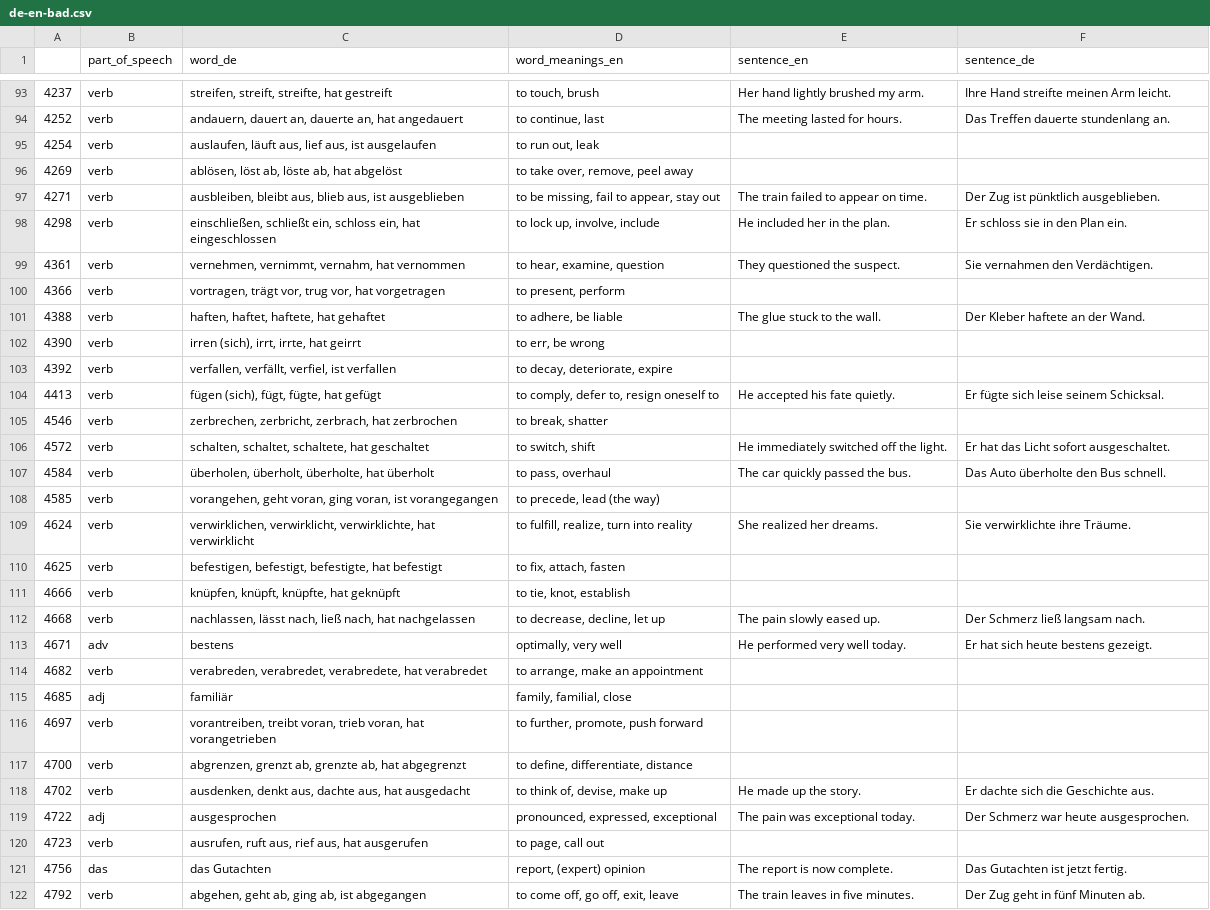
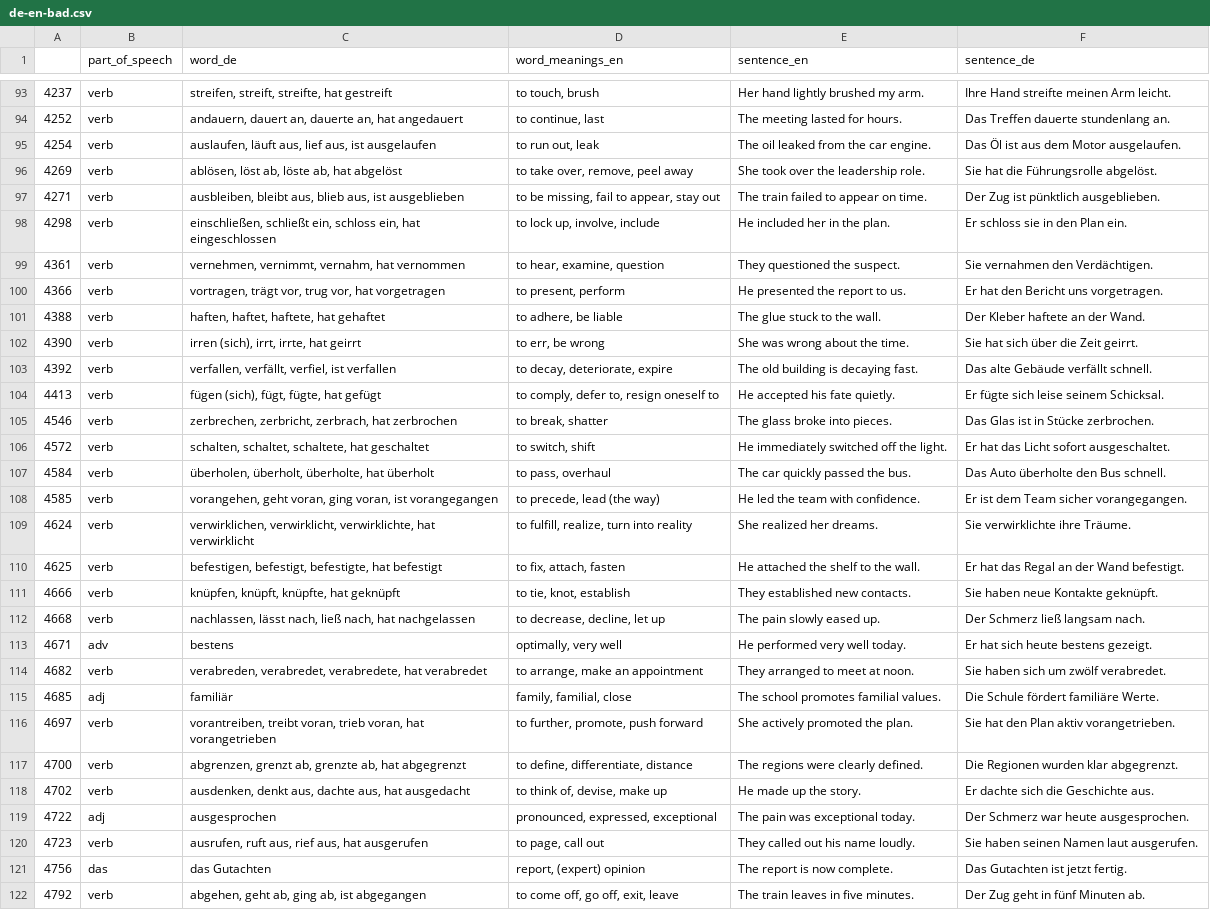
Before and after one commit to deemp/anki-decks, a CSV file: sentences/frequency/de/data/processed/de-en-bad.csv, drawn as a sheet; only a part is shown, gaps mark what is left out; the diff covers the shown part only.

Commit message:
fix(sentences): replace with better sentences

```diff
--- a/sentences/frequency/de/data/processed/de-en-bad.csv
+++ b/sentences/frequency/de/data/processed/de-en-bad.csv
@@ -94,4 +94,4 @@
 4252|verb|andauern, dauert an, dauerte an, hat angedauert|to continue, last|The meeting lasted for hours.|Das Treffen dauerte stundenlang an.
-4254|verb|auslaufen, läuft aus, lief aus, ist ausgelaufen|to run out, leak
-4269|verb|ablösen, löst ab, löste ab, hat abgelöst|to take over, remove, peel away
+4254|verb|auslaufen, läuft aus, lief aus, ist ausgelaufen|to run out, leak|The oil leaked from the car engine.|Das Öl ist aus dem Motor ausgelaufen.
+4269|verb|ablösen, löst ab, löste ab, hat abgelöst|to take over, remove, peel away|She took over the leadership role.|Sie hat die Führungsrolle abgelöst.
 4271|verb|ausbleiben, bleibt aus, blieb aus, ist ausgeblieben|to be missing, fail to appear, stay out|The train failed to appear on time.|Der Zug ist pünktlich ausgeblieben.
@@ -99,23 +99,23 @@
 4361|verb|vernehmen, vernimmt, vernahm, hat vernommen|to hear, examine, question|They questioned the suspect.|Sie vernahmen den Verdächtigen.
-4366|verb|vortragen, trägt vor, trug vor, hat vorgetragen|to present, perform
+4366|verb|vortragen, trägt vor, trug vor, hat vorgetragen|to present, perform|He presented the report to us.|Er hat den Bericht uns vorgetragen.
 4388|verb|haften, haftet, haftete, hat gehaftet|to adhere, be liable|The glue stuck to the wall.|Der Kleber haftete an der Wand.
-4390|verb|irren (sich), irrt, irrte, hat geirrt|to err, be wrong
-4392|verb|verfallen, verfällt, verfiel, ist verfallen|to decay, deteriorate, expire
+4390|verb|irren (sich), irrt, irrte, hat geirrt|to err, be wrong|She was wrong about the time.|Sie hat sich über die Zeit geirrt.
+4392|verb|verfallen, verfällt, verfiel, ist verfallen|to decay, deteriorate, expire|The old building is decaying fast.|Das alte Gebäude verfällt schnell.
 4413|verb|fügen (sich), fügt, fügte, hat gefügt|to comply, defer to, resign oneself to|He accepted his fate quietly.|Er fügte sich leise seinem Schicksal.
-4546|verb|zerbrechen, zerbricht, zerbrach, hat zerbrochen|to break, shatter
+4546|verb|zerbrechen, zerbricht, zerbrach, hat zerbrochen|to break, shatter|The glass broke into pieces.|Das Glas ist in Stücke zerbrochen.
 4572|verb|schalten, schaltet, schaltete, hat geschaltet|to switch, shift|He immediately switched off the light.|Er hat das Licht sofort ausgeschaltet.
 4584|verb|überholen, überholt, überholte, hat überholt|to pass, overhaul|The car quickly passed the bus.|Das Auto überholte den Bus schnell.
-4585|verb|vorangehen, geht voran, ging voran, ist vorangegangen|to precede, lead (the way)
+4585|verb|vorangehen, geht voran, ging voran, ist vorangegangen|to precede, lead (the way)|He led the team with confidence.|Er ist dem Team sicher vorangegangen.
 4624|verb|verwirklichen, verwirklicht, verwirklichte, hat verwirklicht|to fulfill, realize, turn into reality|She realized her dreams.|Sie verwirklichte ihre Träume.
-4625|verb|befestigen, befestigt, befestigte, hat befestigt|to fix, attach, fasten
-4666|verb|knüpfen, knüpft, knüpfte, hat geknüpft|to tie, knot, establish
+4625|verb|befestigen, befestigt, befestigte, hat befestigt|to fix, attach, fasten|He attached the shelf to the wall.|Er hat das Regal an der Wand befestigt.
+4666|verb|knüpfen, knüpft, knüpfte, hat geknüpft|to tie, knot, establish|They established new contacts.|Sie haben neue Kontakte geknüpft.
 4668|verb|nachlassen, lässt nach, ließ nach, hat nachgelassen|to decrease, decline, let up|The pain slowly eased up.|Der Schmerz ließ langsam nach.
 4671|adv|bestens|optimally, very well|He performed very well today.|Er hat sich heute bestens gezeigt.
-4682|verb|verabreden, verabredet, verabredete, hat verabredet|to arrange, make an appointment
-4685|adj|familiär|family, familial, close
-4697|verb|vorantreiben, treibt voran, trieb voran, hat vorangetrieben|to further, promote, push forward
-4700|verb|abgrenzen, grenzt ab, grenzte ab, hat abgegrenzt|to define, differentiate, distance
+4682|verb|verabreden, verabredet, verabredete, hat verabredet|to arrange, make an appointment|They arranged to meet at noon.|Sie haben sich um zwölf verabredet.
+4685|adj|familiär|family, familial, close|The school promotes familial values.|Die Schule fördert familiäre Werte.
+4697|verb|vorantreiben, treibt voran, trieb voran, hat vorangetrieben|to further, promote, push forward|She actively promoted the plan.|Sie hat den Plan aktiv vorangetrieben.
+4700|verb|abgrenzen, grenzt ab, grenzte ab, hat abgegrenzt|to define, differentiate, distance|The regions were clearly defined.|Die Regionen wurden klar abgegrenzt.
 4702|verb|ausdenken, denkt aus, dachte aus, hat ausgedacht|to think of, devise, make up|He made up the story.|Er dachte sich die Geschichte aus.
 4722|adj|ausgesprochen|pronounced, expressed, exceptional|The pain was exceptional today.|Der Schmerz war heute ausgesprochen.
-4723|verb|ausrufen, ruft aus, rief aus, hat ausgerufen|to page, call out
+4723|verb|ausrufen, ruft aus, rief aus, hat ausgerufen|to page, call out|They called out his name loudly.|Sie haben seinen Namen laut ausgerufen.
 4756|das|das Gutachten|report, (expert) opinion|The report is now complete.|Das Gutachten ist jetzt fertig.
```
Also changed, not shown: 80 edited cells elsewhere in this file.
